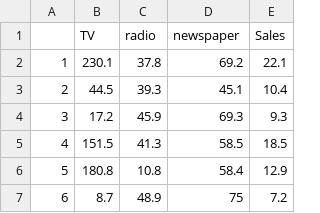
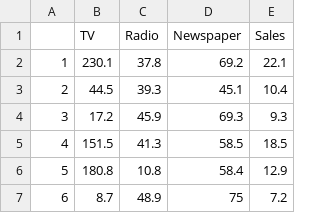
Before and after one commit to mihirKachroo/Linear-Regression, a CSV file: advertising.csv, drawn as a sheet; only a part is shown.

```diff
--- a/advertising.csv
+++ b/advertising.csv
@@ -1,2 +1,2 @@
-,TV,radio,newspaper,Sales
+,TV,Radio,Newspaper,Sales
 1,230.1,37.8,69.2,22.1
```
Also changed, not shown: 1 other file.
